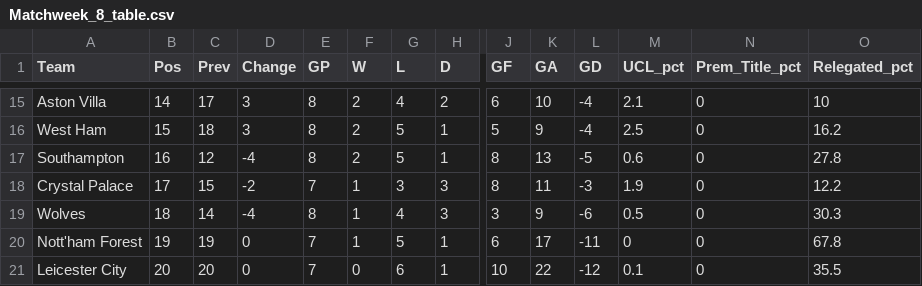
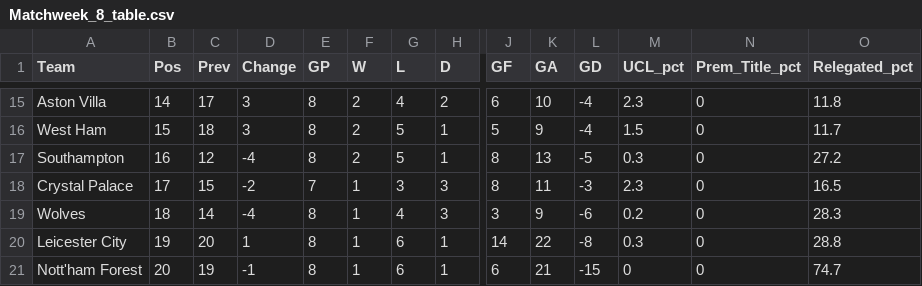
Before and after one commit to weaversd/EPL_2022_2023, a CSV file: current_table_output/Matchweek_8_table.csv, drawn as a sheet; only a part is shown, gaps mark what is left out; removed rows and columns are numbered as before the commit, all else as after; rows hold the shown columns only; the diff covers the shown part only; the diff names each change by its address in the sheet, - before the commit and + after, or states it on an @@ line.

```diff
--- a/current_table_output/Matchweek_8_table.csv
+++ b/current_table_output/Matchweek_8_table.csv
-M15 (UCL_pct): 2.1
+M15 (UCL_pct): 2.3
-O15 (Relegated_pct): 10
+O15 (Relegated_pct): 11.8
-M16 (UCL_pct): 2.5
+M16 (UCL_pct): 1.5
-O16 (Relegated_pct): 16.2
+O16 (Relegated_pct): 11.7
-M17 (UCL_pct): 0.6
+M17 (UCL_pct): 0.3
-O17 (Relegated_pct): 27.8
+O17 (Relegated_pct): 27.2
-M18 (UCL_pct): 1.9
+M18 (UCL_pct): 2.3
-O18 (Relegated_pct): 12.2
+O18 (Relegated_pct): 16.5
-M19 (UCL_pct): 0.5
+M19 (UCL_pct): 0.2
-O19 (Relegated_pct): 30.3
+O19 (Relegated_pct): 28.3
+row 20: Leicester City | 19 | 20 | 1 | 8 | 1 | 6 | 1 | 14 | 22 | -8 | 0.3 | 0 | 28.8
-B21 (Pos): 19
+B21 (Pos): 20
-D21 (Change): 0
+D21 (Change): -1
-E21 (GP): 7
+E21 (GP): 8
-G21 (L): 5
+G21 (L): 6
-K21 (GA): 17
+K21 (GA): 21
-L21 (GD): -11
+L21 (GD): -15
-O21 (Relegated_pct): 67.8
+O21 (Relegated_pct): 74.7
-row 21: Leicester City | 20 | 20 | 0 | 7 | 0 | 6 | 1 | 10 | 22 | -12 | 0.1 | 0 | 35.5
```
Also changed, not shown: 32 edited cells elsewhere in this file, SPI_tables/Matchweek_8_SPI.csv, 35 other files.
